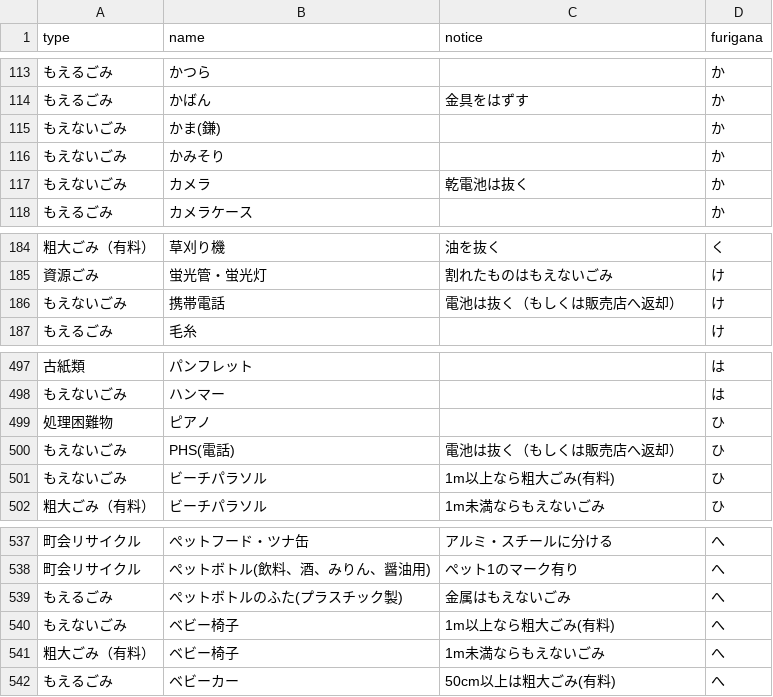
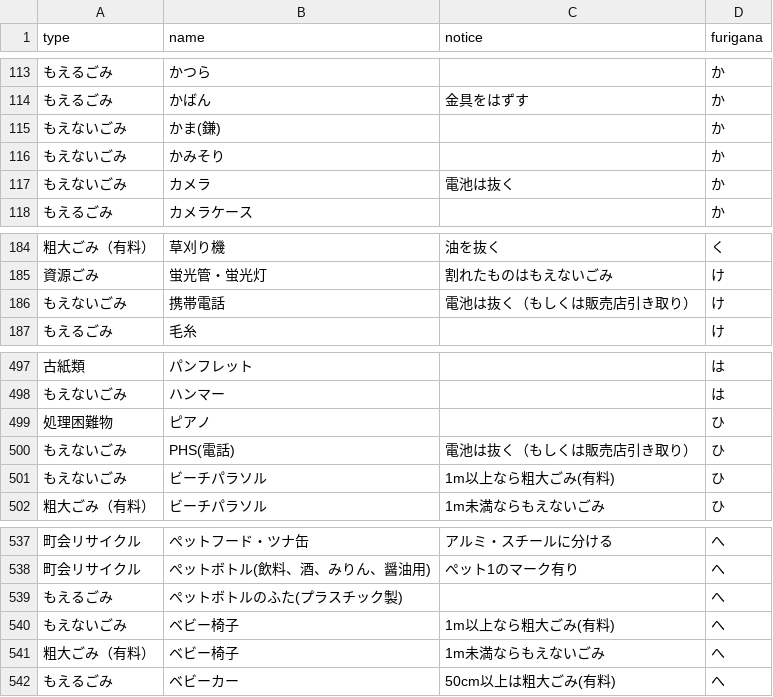
Before and after one commit to uchinada5374/5374, a CSV file: data/target.csv, drawn as a sheet; only a part is shown, gaps mark what is left out.

Commit message:
Update target.csv

```diff
--- a/data/target.csv
+++ b/data/target.csv
@@ -116,3 +116,3 @@ type,name,notice,furigana
 もえないごみ,かみそり,,か
-もえないごみ,カメラ,乾電池は抜く,か
+もえないごみ,カメラ,電池は抜く,か
 もえるごみ,カメラケース,,か
@@ -185,3 +185,3 @@ type,name,notice,furigana
 資源ごみ,蛍光管・蛍光灯,割れたものはもえないごみ,け
-もえないごみ,携帯電話,電池は抜く（もしくは販売店へ返却）,け
+もえないごみ,携帯電話,電池は抜く（もしくは販売店引き取り）,け
 もえるごみ,毛糸,,け
@@ -499,3 +499,3 @@ type,name,notice,furigana
 処理困難物,ピアノ,,ひ
-もえないごみ,PHS(電話),電池は抜く（もしくは販売店へ返却）,ひ
+もえないごみ,PHS(電話),電池は抜く（もしくは販売店引き取り）,ひ
 もえないごみ,ビーチパラソル,1m以上なら粗大ごみ(有料),ひ
@@ -538,3 +538,3 @@ type,name,notice,furigana
 町会リサイクル,ぺットボトル(飲料、酒、みりん、醤油用),ぺット1のマーク有り,へ
-もえるごみ,ぺットボトルのふた(プラスチック製),金属はもえないごみ,へ
+もえるごみ,ぺットボトルのふた(プラスチック製),,へ
 もえないごみ,ベビー椅子,1m以上なら粗大ごみ(有料),へ
```
